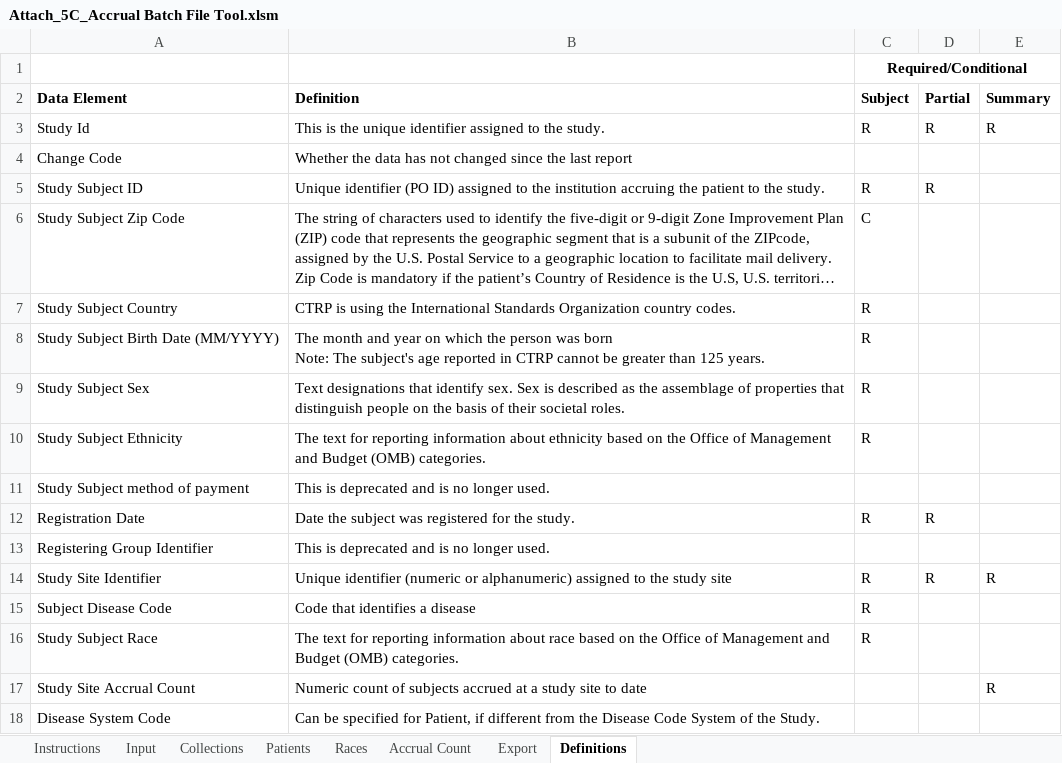
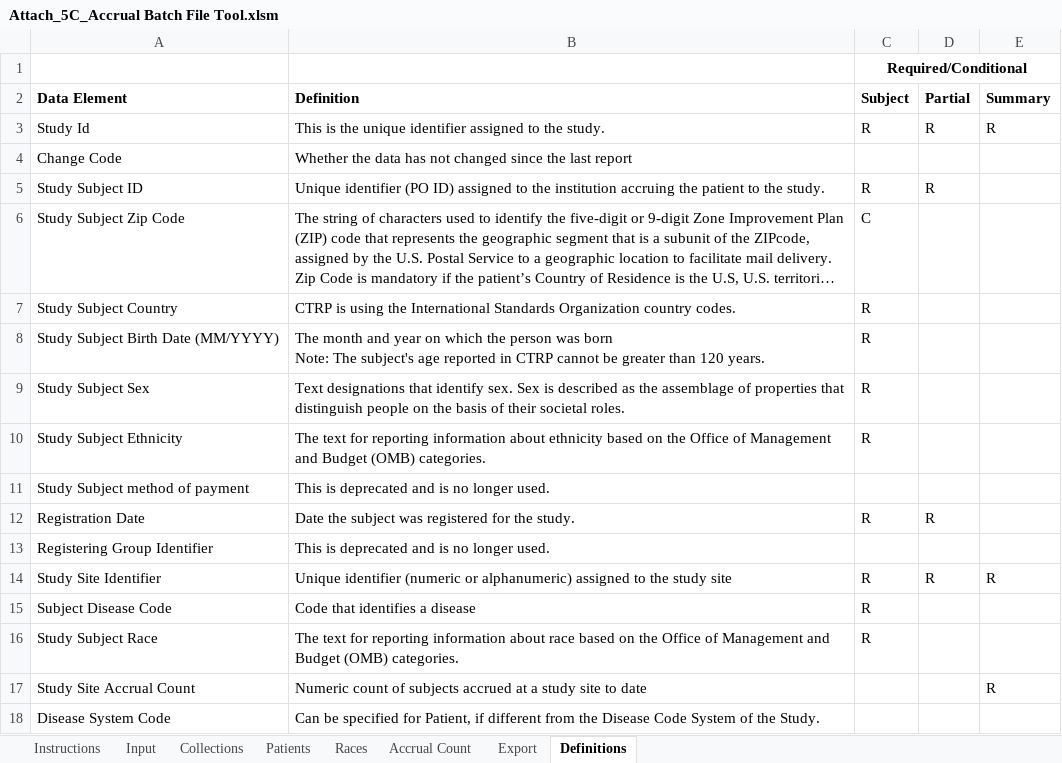
Before and after one commit to NCI-CTRP/ctrp_docs, an Excel workbook: Attach_5C_Accrual Batch File Tool.xlsm, sheet Definitions, drawn as a sheet; long unchanged cells end in …; values as stored, in another font and other column widths than the file's, no borders; the diff names each change by its address in the sheet, - before the commit and + after, or states it on an @@ line.

```diff
--- a/Attach_5C_Accrual Batch File Tool.xlsm (sheet Definitions)
+++ b/Attach_5C_Accrual Batch File Tool.xlsm (sheet Definitions)
-B8 (Definition): …greater than 125 years.
+B8 (Definition): …greater than 120 years.
```
Also changed, not shown: sheet Instructions, sheet Input, shared/Attach_5C_Accrual Batch File Tool.xlsm.
